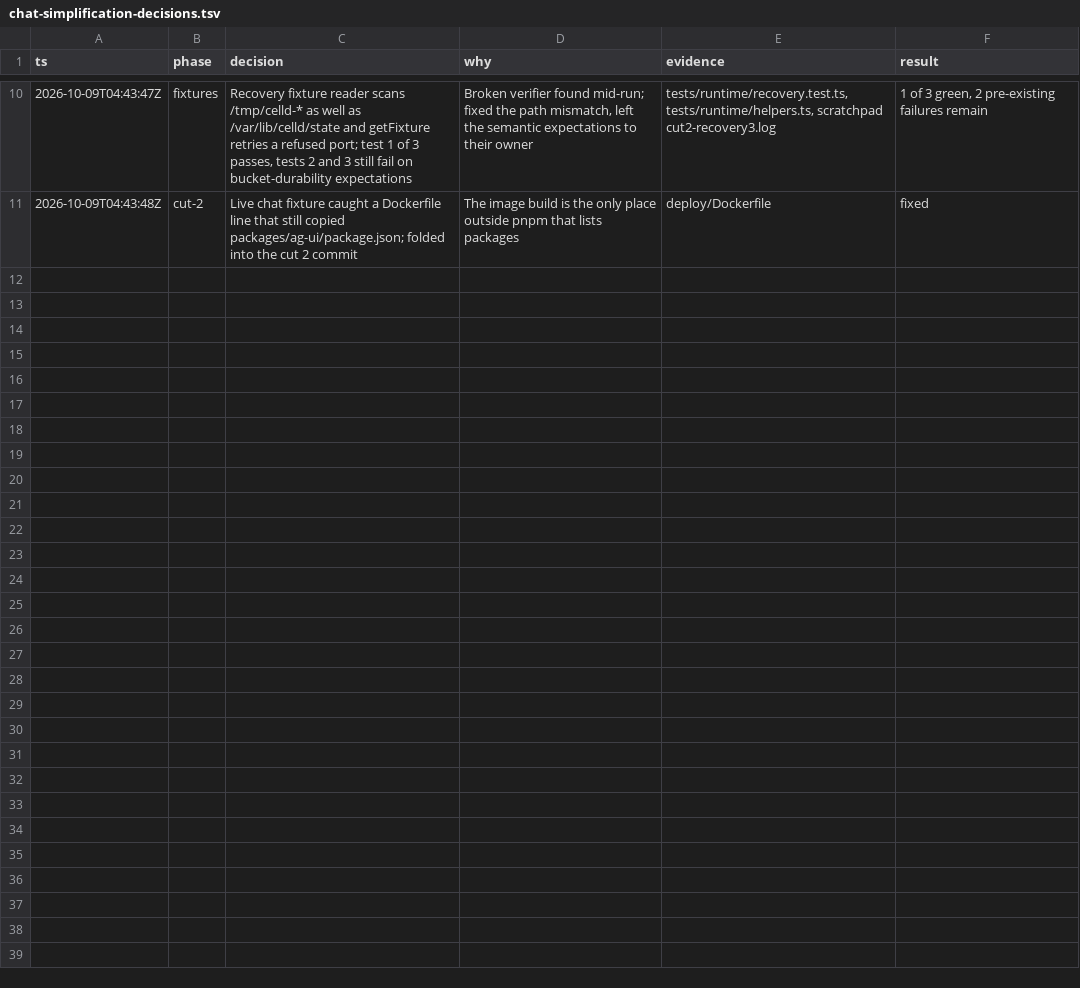
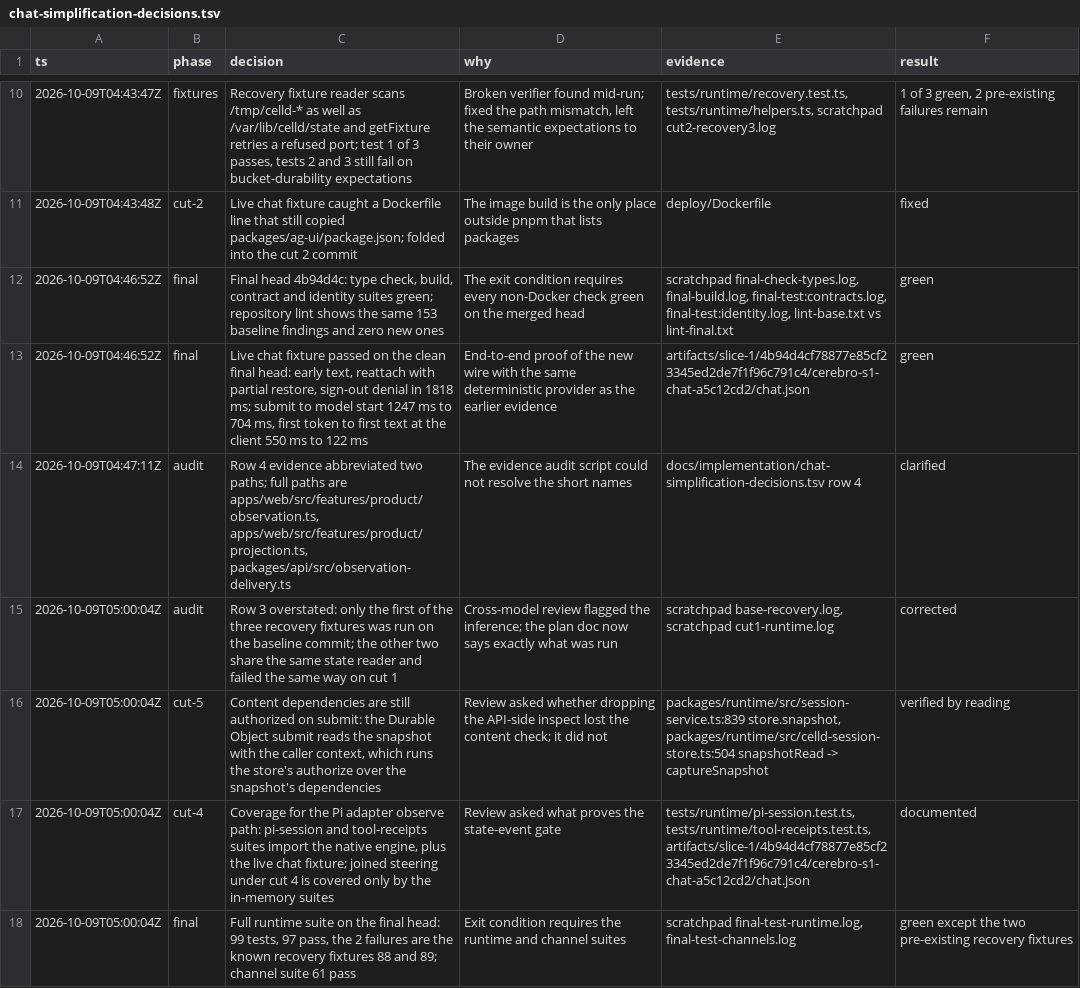
Before and after one commit to jhonsfran/cerebro, a TSV file: docs/implementation/chat-simplification-decisions.tsv, drawn as a sheet; only a part is shown, gaps mark what is left out; the diff covers the shown part only; the diff names each change by its address in the sheet, - before the commit and + after, or states it on an @@ line.

Commit message:
docs(chat): record the final verification and the restored inspect
Fold in the cross-model review: name exactly which recovery fixture ran
on the baseline, note that the API no longer filters frames by address,
record the merge against the open S1-F gates, and record the pilot gate
that fails on the baseline commit.

```diff
--- a/docs/implementation/chat-simplification-decisions.tsv
+++ b/docs/implementation/chat-simplification-decisions.tsv
+row 12: 2026-10-09T04:46:52Z | final | Final head 4b94d4c: type check, build, contract and identity suites green; repository lint shows the same 153 baseline findings and zero new ones | The exit condition requires every non-Docker check green on the merged head | scratchpad final-check-types.log, final-build.log, final-test:contracts.log, final-test:identity.log, lint-base.txt vs lint-final.txt | green
+row 13: 2026-10-09T04:46:52Z | final | Live chat fixture passed on the clean final head: early text, reattach with partial restore, sign-out denial in 1818 ms; submit to model start 1247 ms to 704 ms, first token to first text at the client 550 ms to 122 ms | End-to-end proof of the new wire with the same deterministic provider as the earlier evidence | artifacts/slice-1/4b94d4cf78877e85cf23345ed2de7f1f96c791c4/cerebro-s1-chat-a5c12cd2/chat.json | green
+row 14: 2026-10-09T04:47:11Z | audit | Row 4 evidence abbreviated two paths; full paths are apps/web/src/features/product/observation.ts, apps/web/src/features/product/projection.ts, packages/api/src/observation-delivery.ts | The evidence audit script could not resolve the short names | docs/implementation/chat-simplification-decisions.tsv row 4 | clarified
+row 15: 2026-10-09T05:00:04Z | audit | Row 3 overstated: only the first of the three recovery fixtures was run on the baseline commit; the other two share the same state reader and failed the same way on cut 1 | Cross-model review flagged the inference; the plan doc now says exactly what was run | scratchpad base-recovery.log, scratchpad cut1-runtime.log | corrected
+row 16: 2026-10-09T05:00:04Z | cut-5 | Content dependencies are still authorized on submit: the Durable Object submit reads the snapshot with the caller context, which runs the store's authorize over the snapshot's dependencies | Review asked whether dropping the API-side inspect lost the content check; it did not | packages/runtime/src/session-service.ts:839 store.snapshot, packages/runtime/src/celld-session-store.ts:504 snapshotRead -> captureSnapshot | verified by reading
+row 17: 2026-10-09T05:00:04Z | cut-4 | Coverage for the Pi adapter observe path: pi-session and tool-receipts suites import the native engine, plus the live chat fixture; joined steering under cut 4 is covered only by the in-memory suites | Review asked what proves the state-event gate | tests/runtime/pi-session.test.ts, tests/runtime/tool-receipts.test.ts, artifacts/slice-1/4b94d4cf78877e85cf23345ed2de7f1f96c791c4/cerebro-s1-chat-a5c12cd2/chat.json | documented
+row 18: 2026-10-09T05:00:04Z | final | Full runtime suite on the final head: 99 tests, 97 pass, the 2 failures are the known recovery fixtures 88 and 89; channel suite 61 pass | Exit condition requires the runtime and channel suites | scratchpad final-test-runtime.log, final-test-channels.log | green except the two pre-existing recovery fixtures
```
Also changed, not shown: 6 added rows elsewhere in this file, 4 other files.
